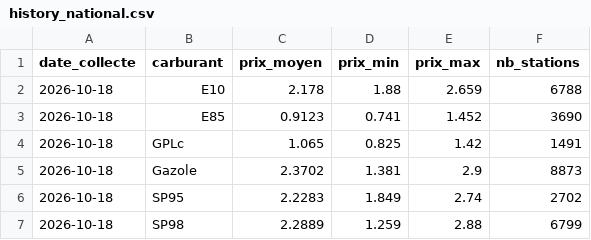
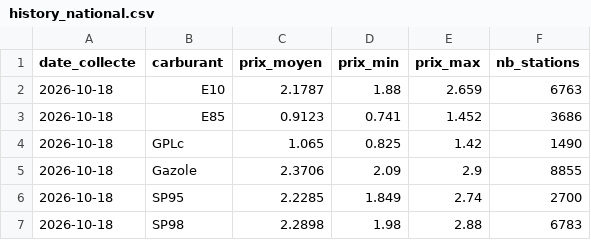
Before and after one commit to Wissemm697/CarburantFrance, a CSV file: data/history_national.csv, drawn as a sheet.

```diff
--- a/data/history_national.csv
+++ b/data/history_national.csv
@@ -1,7 +1,7 @@
 date_collecte,carburant,prix_moyen,prix_min,prix_max,nb_stations
-2026-10-18,E10,2.178,1.88,2.659,6788
-2026-10-18,E85,0.9123,0.741,1.452,3690
-2026-10-18,GPLc,1.065,0.825,1.42,1491
-2026-10-18,Gazole,2.3702,1.381,2.9,8873
-2026-10-18,SP95,2.2283,1.849,2.74,2702
-2026-10-18,SP98,2.2889,1.259,2.88,6799
+2026-10-18,E10,2.1787,1.88,2.659,6763
+2026-10-18,E85,0.9123,0.741,1.452,3686
+2026-10-18,GPLc,1.065,0.825,1.42,1490
+2026-10-18,Gazole,2.3706,2.09,2.9,8855
+2026-10-18,SP95,2.2285,1.849,2.74,2700
+2026-10-18,SP98,2.2898,1.98,2.88,6783
```
Also changed, not shown: data/history_departements.csv, data/latest.csv.
